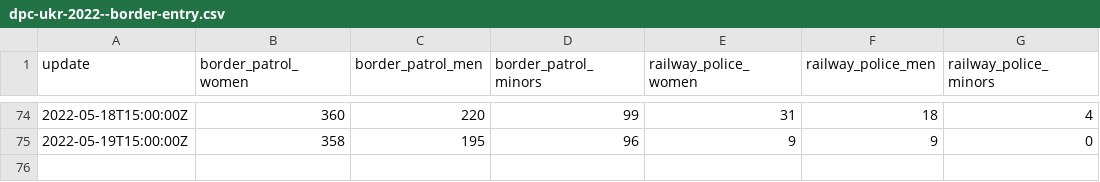
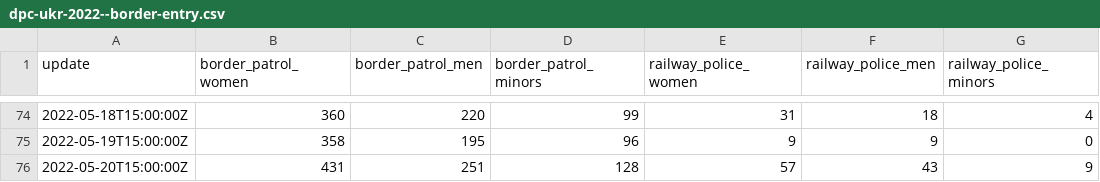
Before and after one commit to pcm-dpc/UKR-2022, a CSV file: data/border-entry/dpc-ukr-2022--border-entry.csv, drawn as a sheet; only a part is shown, gaps mark what is left out.

Commit message:
border entry update 2022-05-20

```diff
--- a/data/border-entry/dpc-ukr-2022--border-entry.csv
+++ b/data/border-entry/dpc-ukr-2022--border-entry.csv
@@ -75 +75,2 @@ update,border_patrol_women,border_patrol_men,border_patrol_minors,railway_police
 2022-05-19T15:00:00Z,358,195,96,9,9,0
+2022-05-20T15:00:00Z,431,251,128,57,43,9
```
Also changed, not shown: 1 other file.
